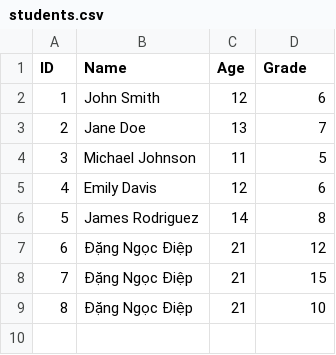
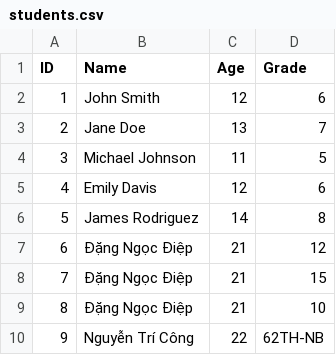
Before and after one commit to dnd21052002/CSE485_2023, a CSV file: BTTH01/students.csv, drawn as a sheet.

Commit message:
csv

```diff
--- a/BTTH01/students.csv
+++ b/BTTH01/students.csv
@@ -9 +9,2 @@ ID,Name,Age,Grade
 8,"Đặng Ngọc Điệp",21,10
+9,"Nguyễn Trí Công",22,62TH-NB
```
